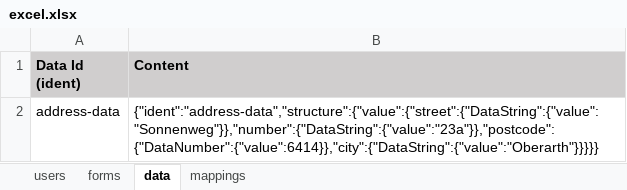
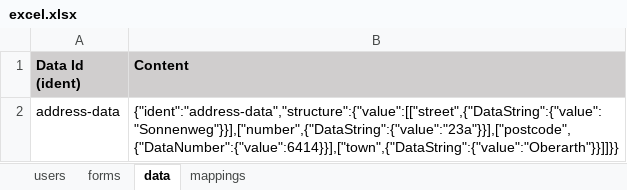
Before and after one commit to pme123/play-binding-form, an Excel workbook: server/conf/excel/excel.xlsx, sheet data, drawn as a sheet; values as stored, in another font and other column widths than the file's, no borders; the diff names each change by its address in the sheet, - before the commit and + after, or states it on an @@ line.

Commit message:
added automatic creation of Mapping from Form and Data

```diff
--- a/server/conf/excel/excel.xlsx (sheet data)
+++ b/server/conf/excel/excel.xlsx (sheet data)
-B2 (Content): {"ident":"address-data","structure":{"value":{"street":{"DataString":{"value":"Sonnenweg"}},"number":{"DataString":{"value":"23a"}},"postcode":{"DataNumber":{"value":6414}},"city":{"DataString":{"value":"Oberarth"}}}}}
+B2 (Content): {"ident":"address-data","structure":{"value":[["street",{"DataString":{"value":"Sonnenweg"}}],["number",{"DataString":{"value":"23a"}}],["postcode",{"DataNumber":{"value":6414}}],["town",{"DataString":{"value":"Oberarth"}}]]}}
```
Also changed, not shown: sheet forms, sheet mappings, 5 other files.
